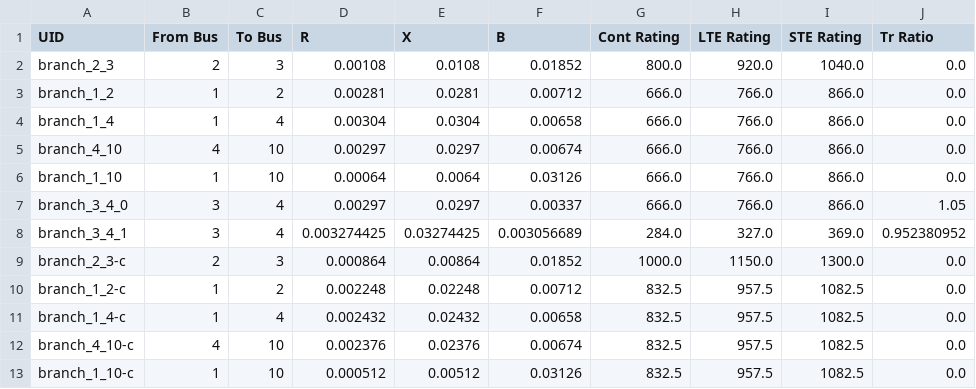
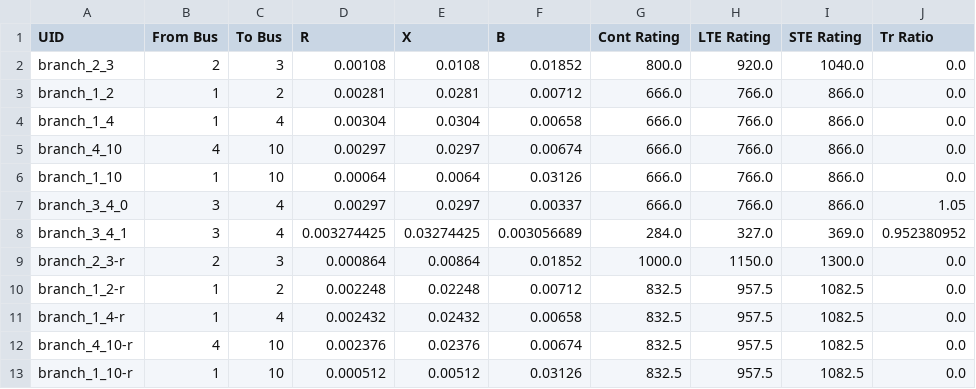
Before and after one commit to IDAES/idaes-gtep, a CSV file: gtep/data/5bus/branch.csv, drawn as a sheet; only a part is shown; the diff names each change by its address in the sheet, - before the commit and + after, or states it on an @@ line.

```diff
--- a/gtep/data/5bus/branch.csv
+++ b/gtep/data/5bus/branch.csv
-A9 (UID): branch_2_3-c
+A9 (UID): branch_2_3-r
-A10 (UID): branch_1_2-c
+A10 (UID): branch_1_2-r
-A11 (UID): branch_1_4-c
+A11 (UID): branch_1_4-r
-A12 (UID): branch_4_10-c
+A12 (UID): branch_4_10-r
-A13 (UID): branch_1_10-c
+A13 (UID): branch_1_10-r
```
Also changed, not shown: gtep/data/required_data_files.csv, 7 other files.
